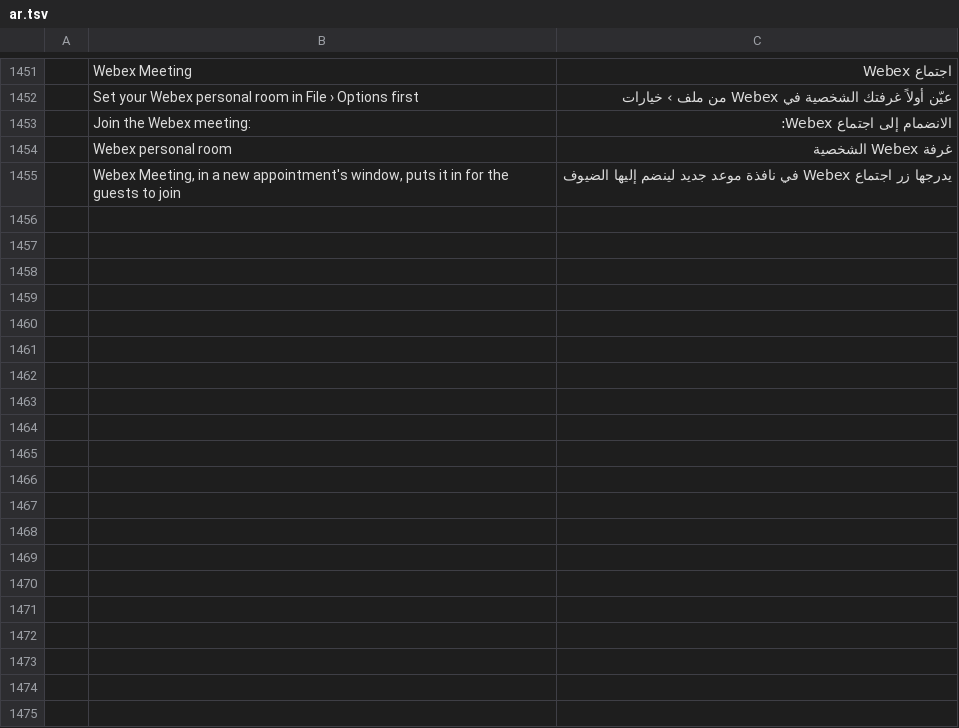
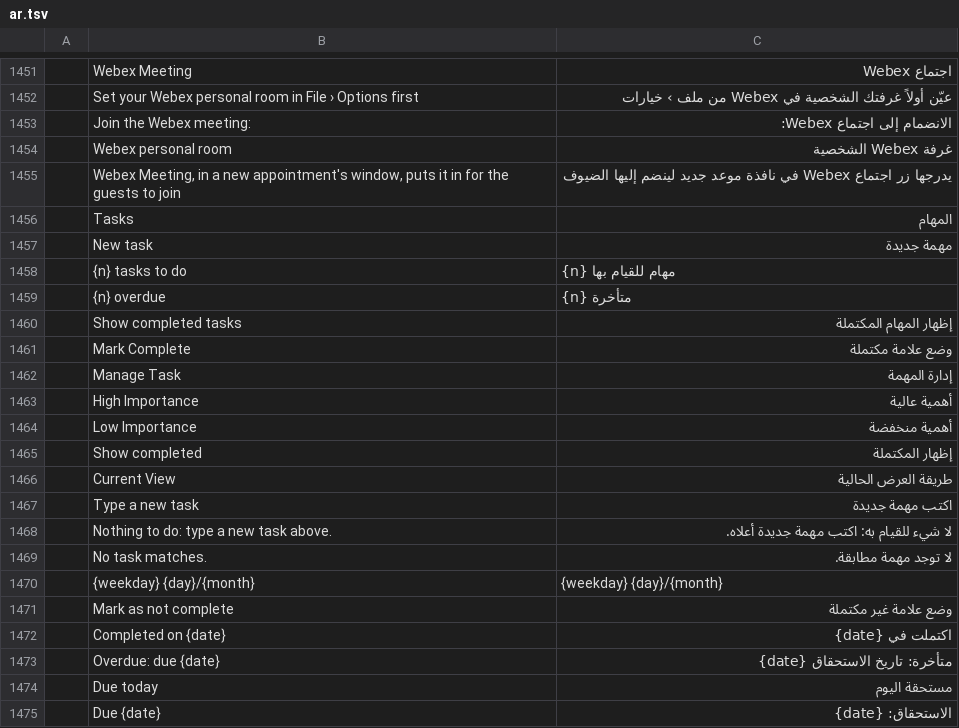
Before and after one commit to dgaudin/quatrelle, a TSV file: crates/ui-egui/src/i18n/ar.tsv, drawn as a sheet; only a part is shown, gaps mark what is left out; the diff covers the shown part only; the diff names each change by its address in the sheet, - before the commit and + after, or states it on an @@ line.

```diff
--- a/crates/ui-egui/src/i18n/ar.tsv
+++ b/crates/ui-egui/src/i18n/ar.tsv
+row 1456:  | Tasks | المهام
+row 1457:  | New task | مهمة جديدة
+row 1458:  | {n} tasks to do | {n} مهام للقيام بها
+row 1459:  | {n} overdue | {n} متأخرة
+row 1460:  | Show completed tasks | إظهار المهام المكتملة
+row 1461:  | Mark Complete | وضع علامة مكتملة
+row 1462:  | Manage Task | إدارة المهمة
+row 1463:  | High Importance | أهمية عالية
+row 1464:  | Low Importance | أهمية منخفضة
+row 1465:  | Show completed | إظهار المكتملة
+row 1466:  | Current View | طريقة العرض الحالية
+row 1467:  | Type a new task | اكتب مهمة جديدة
+row 1468:  | Nothing to do: type a new task above. | لا شيء للقيام به: اكتب مهمة جديدة أعلاه.
+row 1469:  | No task matches. | لا توجد مهمة مطابقة.
+row 1470:  | {weekday} {day}/{month} | {weekday} {day}/{month}
+row 1471:  | Mark as not complete | وضع علامة غير مكتملة
+row 1472:  | Completed on {date} | اكتملت في {date}
+row 1473:  | Overdue: due {date} | متأخرة: تاريخ الاستحقاق {date}
+row 1474:  | Due today | مستحقة اليوم
+row 1475:  | Due {date} | الاستحقاق: {date}
```
Also changed, not shown: 19 added rows elsewhere in this file, crates/ui-egui/src/i18n/de.tsv, crates/ui-egui/src/i18n/fr.tsv, 35 other files.
